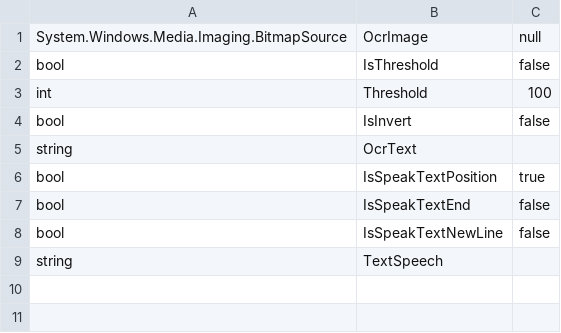
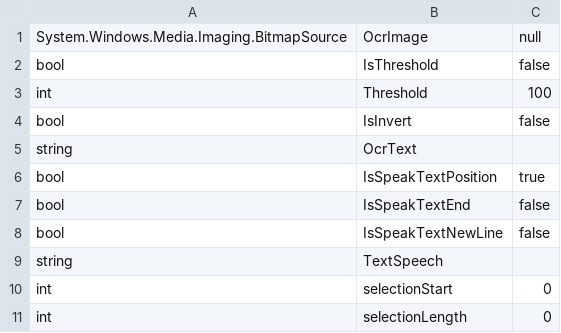
Before and after one commit to teiron3/OcrSpeech, a TSV file: OSCSpeech/property/p.tsv, drawn as a sheet; the diff names each change by its address in the sheet, - before the commit and + after, or states it on an @@ line.

Commit message:
Add files via upload

```diff
--- a/OSCSpeech/property/p.tsv
+++ b/OSCSpeech/property/p.tsv
+row 10: int | selectionStart | 0
+row 11: int | selectionLength | 0
```
